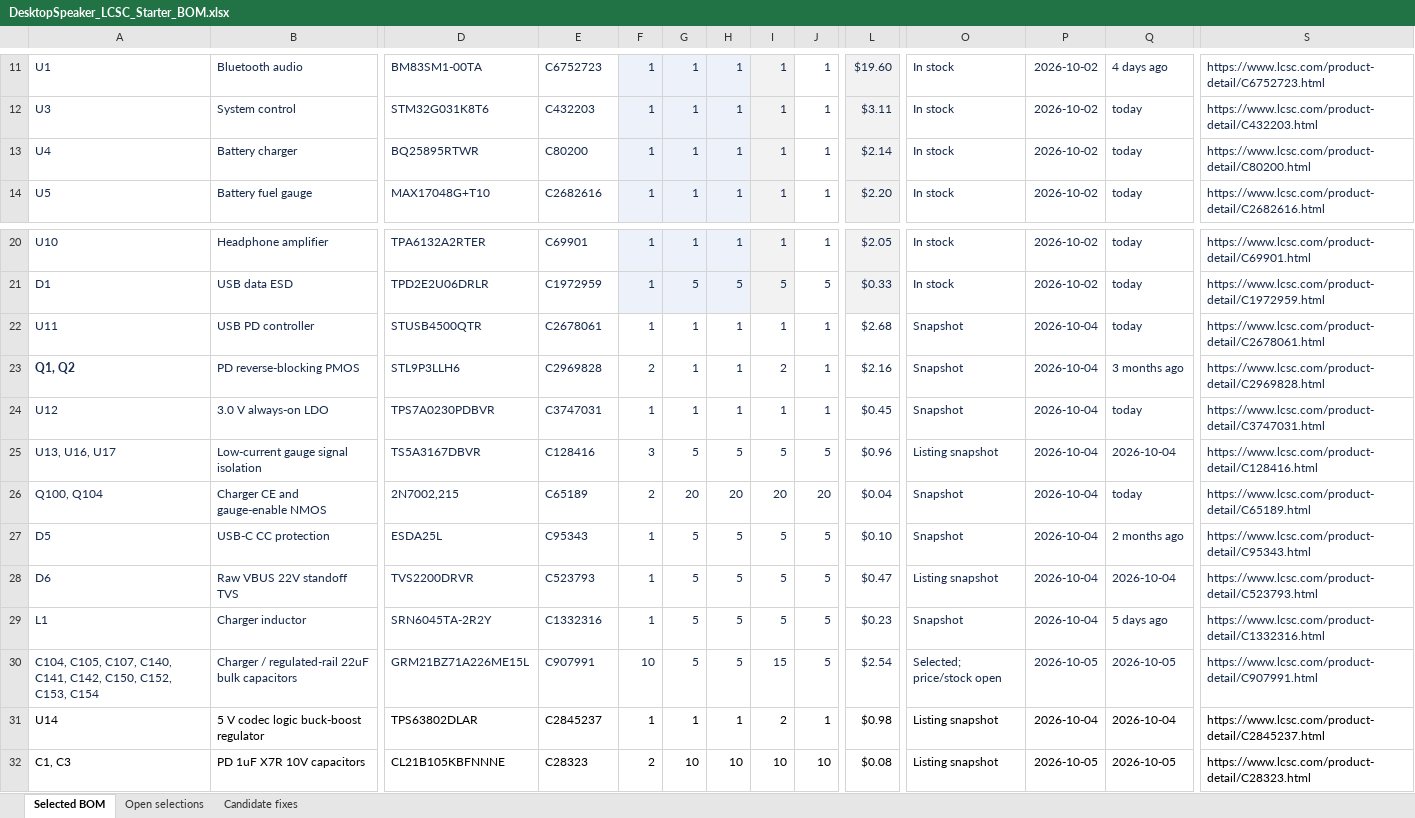
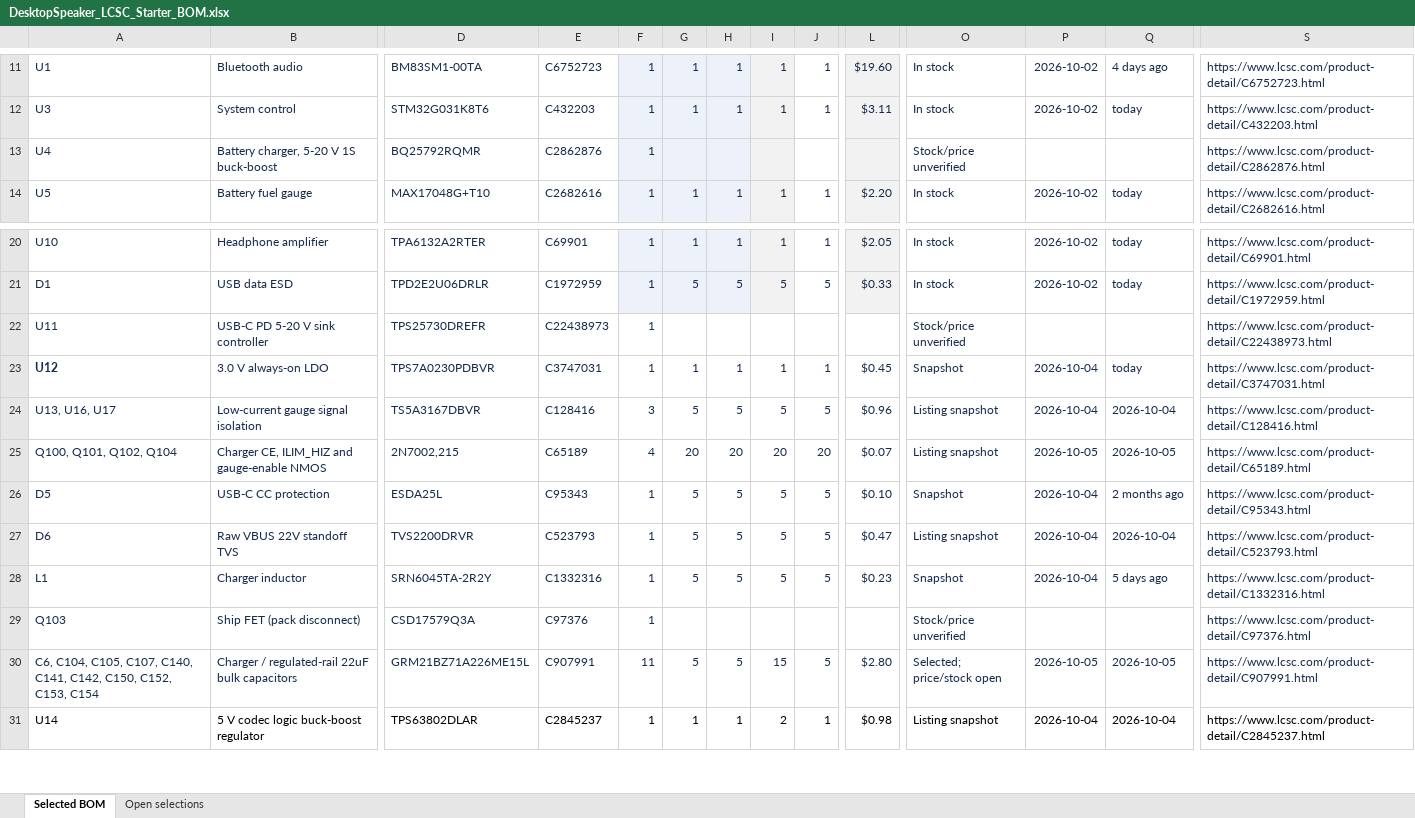
Before and after one commit to chithigun23/DesktopSpeaker, an Excel workbook: ai-files/bom/DesktopSpeaker_LCSC_Starter_BOM.xlsx, sheet Selected BOM, drawn as a sheet; only a part is shown, gaps mark what is left out; values as stored, in another font and other column widths than the file's, no borders; removed rows and columns are numbered as before the commit, all else as after; rows hold the shown columns only; the diff covers the shown part only; the diff names each change by its address in the sheet, - before the commit and + after, or states it on an @@ line.

```diff
--- a/ai-files/bom/DesktopSpeaker_LCSC_Starter_BOM.xlsx (sheet Selected BOM)
+++ b/ai-files/bom/DesktopSpeaker_LCSC_Starter_BOM.xlsx (sheet Selected BOM)
-sheet tab: Candidate fixes
-B13: Battery charger
+B13: Battery charger, 5-20 V 1S buck-boost
-D13: BQ25895RTWR
+D13: BQ25792RQMR
-E13: C80200
+E13: C2862876
-G13: 1
+G13: (empty)
-H13: 1
+H13: (empty)
-I13: 1
+I13: (empty)
-J13: 1
+J13: (empty)
-L13: $2.14
+L13: (empty)
-O13: In stock
+O13: Stock/price unverified
-P13: 2026-10-02
+P13: (empty)
-Q13: today
+Q13: (empty)
-S13: https://www.lcsc.com/product-detail/C80200.html
+S13: https://www.lcsc.com/product-detail/C2862876.html
-B22: USB PD controller
+B22: USB-C PD 5-20 V sink controller
-D22: STUSB4500QTR
+D22: TPS25730DREFR
-E22: C2678061
+E22: C22438973
-G22: 1
+G22: (empty)
-H22: 1
+H22: (empty)
-I22: 1
+I22: (empty)
-J22: 1
+J22: (empty)
-L22: $2.68
+L22: (empty)
-O22: Snapshot
+O22: Stock/price unverified
-P22: 2026-10-04
+P22: (empty)
-Q22: today
+Q22: (empty)
-S22: https://www.lcsc.com/product-detail/C2678061.html
+S22: https://www.lcsc.com/product-detail/C22438973.html
-row 23: Q1, Q2 | PD reverse-blocking PMOS | STL9P3LLH6 | C2969828 | 2 | 1 | 1 | 2 | 1 | $2.16 | Snapshot | 2026-10-04 | 3 months ago | https://www.lcsc.com/product-detail/C2969828.html
-A23 bold: off
+A23 bold: on
-A25: Q100, Q104
+A25: Q100, Q101, Q102, Q104
-B25: Charger CE and gauge-enable NMOS
+B25: Charger CE, ILIM_HIZ and gauge-enable NMOS
-F25: 2
+F25: 4
-L25: $0.04
+L25: $0.07
-O25: Snapshot
+O25: Listing snapshot
-P25: 2026-10-04
+P25: 2026-10-05
-Q25: today
+Q25: 2026-10-05
+row 29: Q103 | Ship FET (pack disconnect) | CSD17579Q3A | C97376 | 1 |  |  |  |  |  | Stock/price unverified |  |  | https://www.lcsc.com/product-detail/C97376.html
-A30: C104, C105,…
+A30: C6, C104, C105,…
-F30: 10
+F30: 11
-L30: $2.54
+L30: $2.80
-row 32: C1, C3 | PD 1uF X7R 10V capacitors | CL21B105KBFNNNE | C28323 | 2 | 10 | 10 | 10 | 10 | $0.08 | Listing snapshot | 2026-10-05 | 2026-10-05 | https://www.lcsc.com/product-detail/C28323.html
```
Also changed, not shown: 11 added rows, 22 removed rows and 56 edited cells elsewhere in this sheet, formulas that keep their value, 15 other files.
